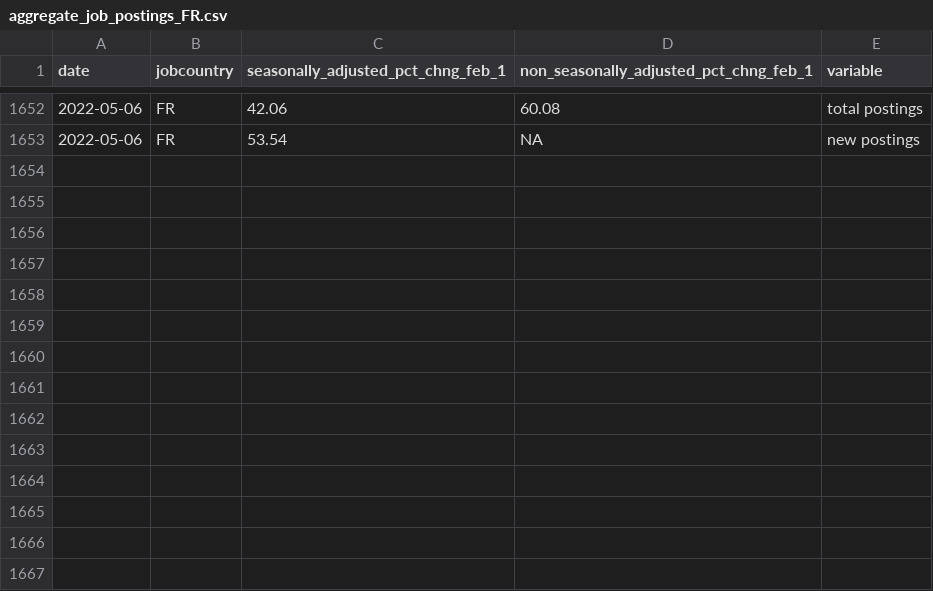
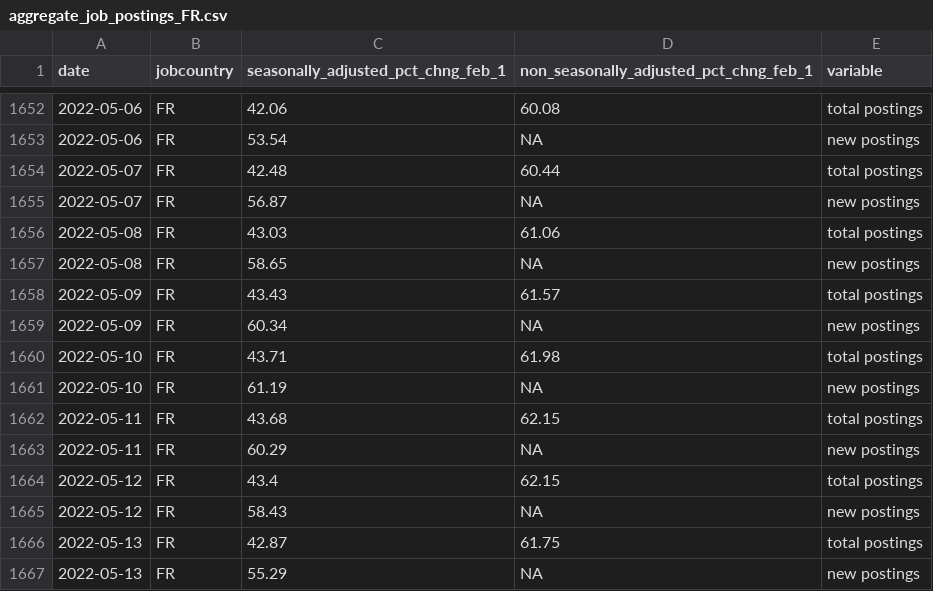
Before and after one commit to hiring-lab/job_postings_tracker, a CSV file: FR/aggregate_job_postings_FR.csv, drawn as a sheet; only a part is shown, gaps mark what is left out.

```diff
--- a/FR/aggregate_job_postings_FR.csv
+++ b/FR/aggregate_job_postings_FR.csv
@@ -1653 +1653,15 @@ date,jobcountry,seasonally_adjusted_pct_chng_feb_1,non_seasonally_adjusted_pct_c
 2022-05-06,FR,53.54,NA,new postings
+2022-05-07,FR,42.48,60.44,total postings
+2022-05-07,FR,56.87,NA,new postings
+2022-05-08,FR,43.03,61.06,total postings
+2022-05-08,FR,58.65,NA,new postings
+2022-05-09,FR,43.43,61.57,total postings
+2022-05-09,FR,60.34,NA,new postings
+2022-05-10,FR,43.71,61.98,total postings
+2022-05-10,FR,61.19,NA,new postings
+2022-05-11,FR,43.68,62.15,total postings
+2022-05-11,FR,60.29,NA,new postings
+2022-05-12,FR,43.4,62.15,total postings
+2022-05-12,FR,58.43,NA,new postings
+2022-05-13,FR,42.87,61.75,total postings
+2022-05-13,FR,55.29,NA,new postings
```
Also changed, not shown: AU/aggregate_job_postings_AU.csv, CA/aggregate_job_postings_CA.csv, 14 other files.
